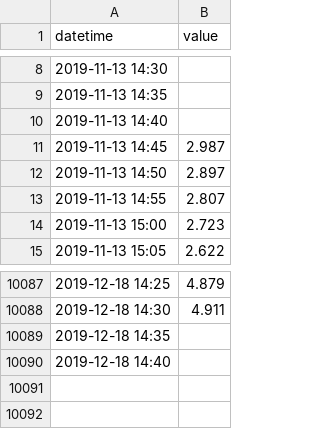
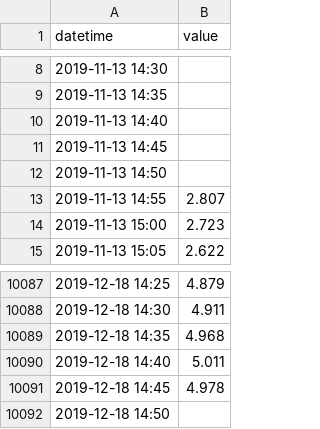
Before and after one commit to BuildingCityDashboards/bcd-dd-v2.1, a CSV file: public/data/Environment/water_levels/06060_0001.csv, drawn as a sheet; only a part is shown, gaps mark what is left out.

```diff
--- a/public/data/Environment/water_levels/06060_0001.csv
+++ b/public/data/Environment/water_levels/06060_0001.csv
@@ -10,4 +10,4 @@ datetime,value
 2019-11-13 14:40,
-2019-11-13 14:45,2.987
-2019-11-13 14:50,2.897
+2019-11-13 14:45,
+2019-11-13 14:50,
 2019-11-13 14:55,2.807
@@ -10088,3 +10088,5 @@ datetime,value
 2019-12-18 14:30,4.911
-2019-12-18 14:35,
-2019-12-18 14:40,
+2019-12-18 14:35,4.968
+2019-12-18 14:40,5.011
+2019-12-18 14:45,4.978
+2019-12-18 14:50,
```
Also changed, not shown: public/data/Environment/water_levels/06012_0001.csv, public/data/Environment/water_levels/06012_OD.csv, 47 other files.
